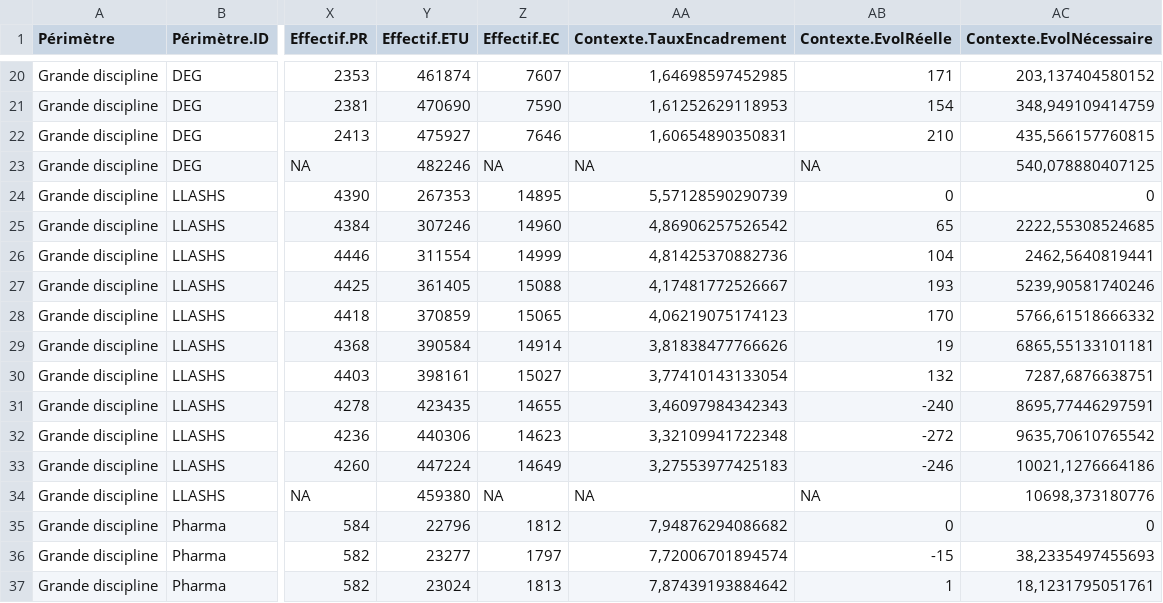
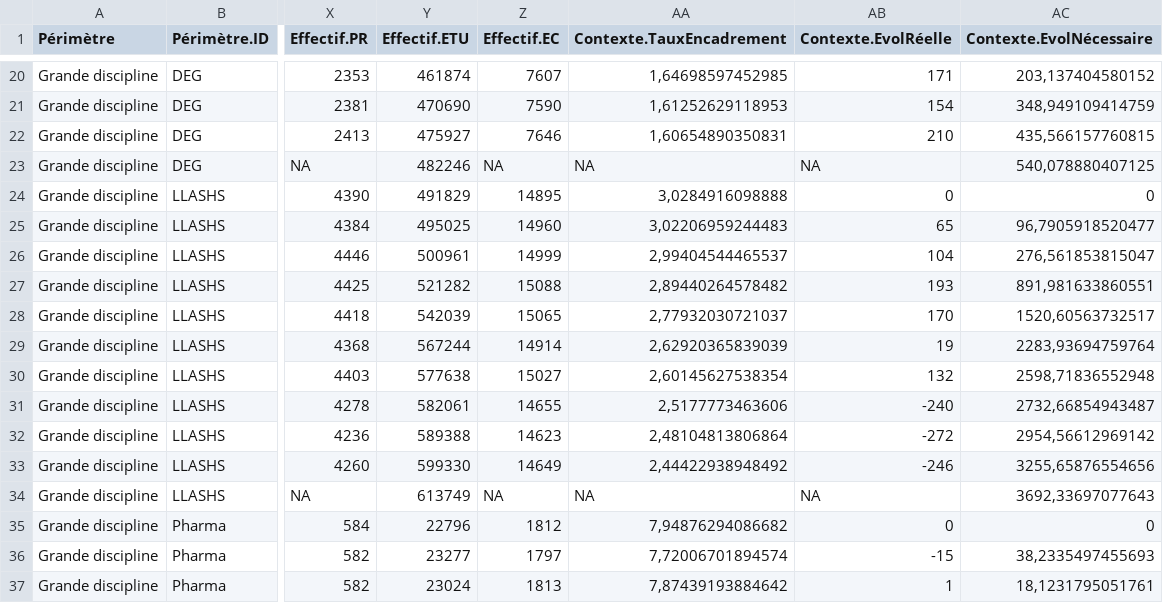
Before and after one commit to cpesr/emploiESR, a CSV file: data/cpesr-emploi-ec.csv, drawn as a sheet; only a part is shown, gaps mark what is left out; the diff names each change by its address in the sheet, - before the commit and + after, or states it on an @@ line.

Commit message:
Fix bug effectifs étudiants

```diff
--- a/data/cpesr-emploi-ec.csv
+++ b/data/cpesr-emploi-ec.csv
-Y24 (Effectif.ETU): 267353
+Y24 (Effectif.ETU): 491829
-AA24 (Contexte.TauxEncadrement): 5,57128590290739
+AA24 (Contexte.TauxEncadrement): 3,0284916098888
-Y25 (Effectif.ETU): 307246
+Y25 (Effectif.ETU): 495025
-AA25 (Contexte.TauxEncadrement): 4,86906257526542
+AA25 (Contexte.TauxEncadrement): 3,02206959244483
-AC25 (Contexte.EvolNécessaire): 2222,55308524685
+AC25 (Contexte.EvolNécessaire): 96,7905918520477
-Y26 (Effectif.ETU): 311554
+Y26 (Effectif.ETU): 500961
-AA26 (Contexte.TauxEncadrement): 4,81425370882736
+AA26 (Contexte.TauxEncadrement): 2,99404544465537
-AC26 (Contexte.EvolNécessaire): 2462,5640819441
+AC26 (Contexte.EvolNécessaire): 276,561853815047
-Y27 (Effectif.ETU): 361405
+Y27 (Effectif.ETU): 521282
-AA27 (Contexte.TauxEncadrement): 4,17481772526667
+AA27 (Contexte.TauxEncadrement): 2,89440264578482
-AC27 (Contexte.EvolNécessaire): 5239,90581740246
+AC27 (Contexte.EvolNécessaire): 891,981633860551
-Y28 (Effectif.ETU): 370859
+Y28 (Effectif.ETU): 542039
-AA28 (Contexte.TauxEncadrement): 4,06219075174123
+AA28 (Contexte.TauxEncadrement): 2,77932030721037
-AC28 (Contexte.EvolNécessaire): 5766,61518666332
+AC28 (Contexte.EvolNécessaire): 1520,60563732517
-Y29 (Effectif.ETU): 390584
+Y29 (Effectif.ETU): 567244
-AA29 (Contexte.TauxEncadrement): 3,81838477766626
+AA29 (Contexte.TauxEncadrement): 2,62920365839039
-AC29 (Contexte.EvolNécessaire): 6865,55133101181
+AC29 (Contexte.EvolNécessaire): 2283,93694759764
-Y30 (Effectif.ETU): 398161
+Y30 (Effectif.ETU): 577638
-AA30 (Contexte.TauxEncadrement): 3,77410143133054
+AA30 (Contexte.TauxEncadrement): 2,60145627538354
-AC30 (Contexte.EvolNécessaire): 7287,6876638751
+AC30 (Contexte.EvolNécessaire): 2598,71836552948
-Y31 (Effectif.ETU): 423435
+Y31 (Effectif.ETU): 582061
-AA31 (Contexte.TauxEncadrement): 3,46097984342343
+AA31 (Contexte.TauxEncadrement): 2,5177773463606
-AC31 (Contexte.EvolNécessaire): 8695,77446297591
+AC31 (Contexte.EvolNécessaire): 2732,66854943487
-Y32 (Effectif.ETU): 440306
+Y32 (Effectif.ETU): 589388
-AA32 (Contexte.TauxEncadrement): 3,32109941722348
+AA32 (Contexte.TauxEncadrement): 2,48104813806864
-AC32 (Contexte.EvolNécessaire): 9635,70610765542
+AC32 (Contexte.EvolNécessaire): 2954,56612969142
-Y33 (Effectif.ETU): 447224
+Y33 (Effectif.ETU): 599330
-AA33 (Contexte.TauxEncadrement): 3,27553977425183
+AA33 (Contexte.TauxEncadrement): 2,44422938948492
-AC33 (Contexte.EvolNécessaire): 10021,1276664186
+AC33 (Contexte.EvolNécessaire): 3255,65876554656
-Y34 (Effectif.ETU): 459380
+Y34 (Effectif.ETU): 613749
-AC34 (Contexte.EvolNécessaire): 10698,373180776
+AC34 (Contexte.EvolNécessaire): 3692,33697077643
```
Also changed, not shown: 8 other files.
